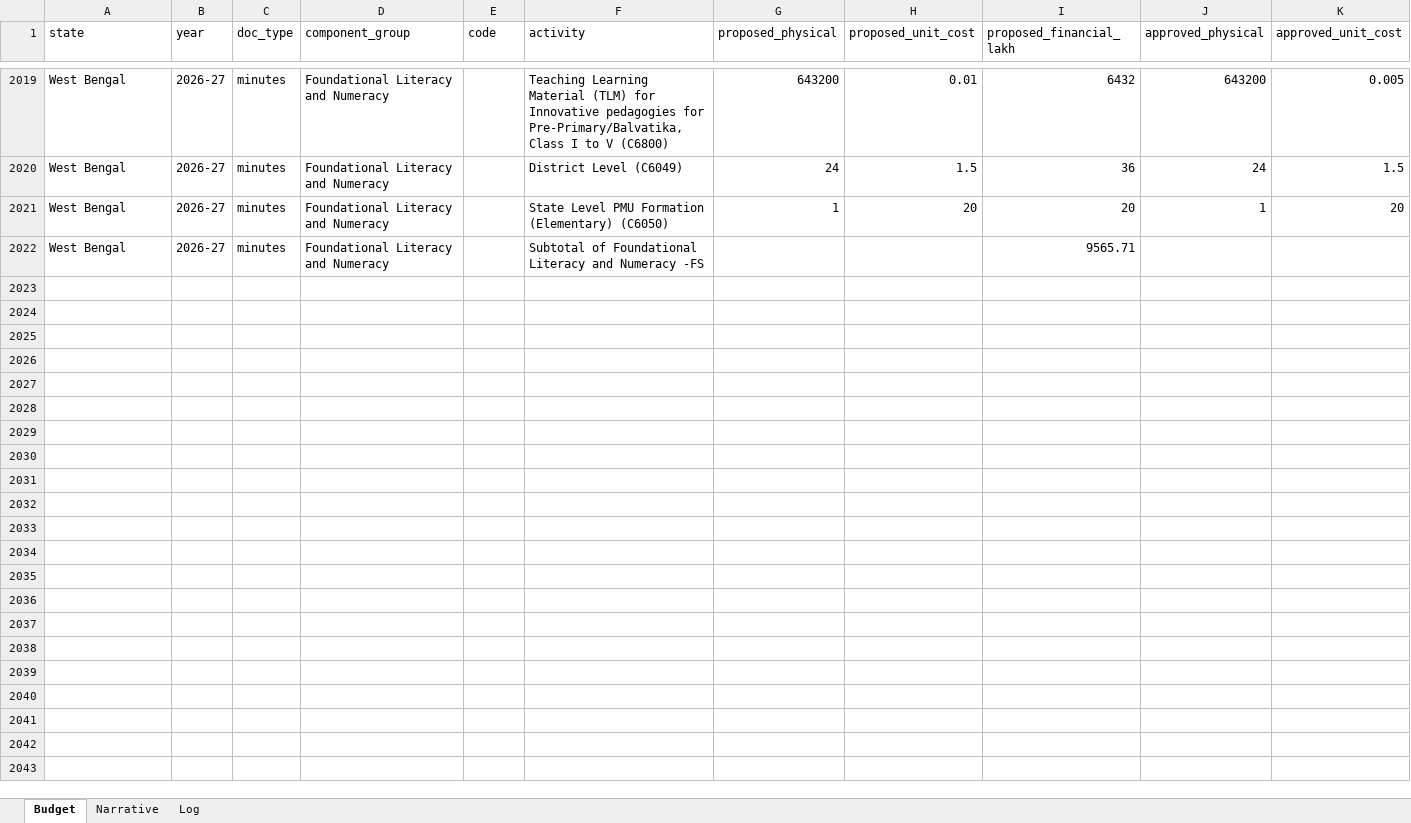
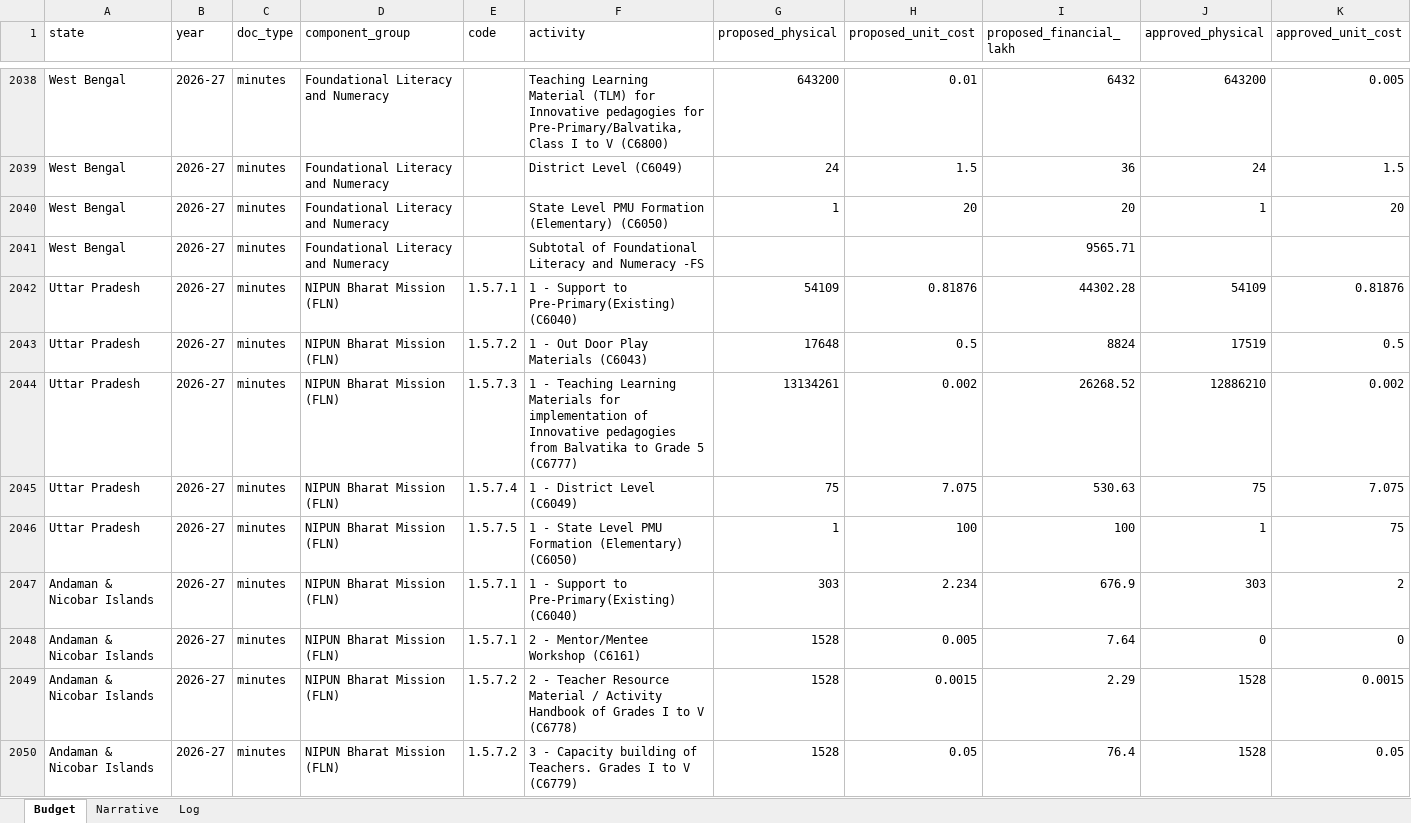
Before and after one commit to gordianknot-legacy/nipun-pab-dashboard, an Excel workbook: NIPUN_Bharat_PAB_master.xlsx, sheet Budget, drawn as a sheet; only a part is shown, gaps mark what is left out; values as stored, in another font and other column widths than the file's, no borders; rows hold the shown columns only; the diff covers the shown part only; the diff names each change by its address in the sheet, - before the commit and + after, or states it on an @@ line.

Commit message:
Verify and fix Chandigarh/Rajasthan 2025-26 and full 2024-25 OCR-fallback batch
Fixes the total-row defect (numbers dumped into activity text instead of
numeric columns) across Chandigarh/Rajasthan 2025-26 and 16 other 2024-25
states. Adds 23 genuinely missing sub-activity/subtotal rows found via
vision verification (Manipur, Andhra Pradesh, Arunachal Pradesh, Kerala,
Meghalaya, Nagaland, Mizoram, Sikkim) and drops one confirmed misattributed
CWSN row leaked into Sikkim's NIPUN Bharat Mission section. Regression
battery green, QA clean (only the pre-existing UP 2021-22 source
discrepancy remains).

```diff
--- a/NIPUN_Bharat_PAB_master.xlsx (sheet Budget)
+++ b/NIPUN_Bharat_PAB_master.xlsx (sheet Budget)
+row 2042: Uttar Pradesh | 2026-27 | minutes | NIPUN Bharat Mission (FLN) | 1.5.7.1 | 1 - Support to Pre-Primary(Existing) (C6040) | 54109 | 0.81876 | 44302.28 | 54109 | 0.81876
+row 2043: Uttar Pradesh | 2026-27 | minutes | NIPUN Bharat Mission (FLN) | 1.5.7.2 | 1 - Out Door Play Materials (C6043) | 17648 | 0.5 | 8824 | 17519 | 0.5
+row 2044: Uttar Pradesh | 2026-27 | minutes | NIPUN Bharat Mission (FLN) | 1.5.7.3 | 1 - Teaching Learning Materials for implementation of Innovative pedagogies from Balvatika to Grade 5 (C6777) | 13134261 | 0.002 | 26268.52 | 12886210 | 0.002
+row 2045: Uttar Pradesh | 2026-27 | minutes | NIPUN Bharat Mission (FLN) | 1.5.7.4 | 1 - District Level (C6049) | 75 | 7.075 | 530.63 | 75 | 7.075
+row 2046: Uttar Pradesh | 2026-27 | minutes | NIPUN Bharat Mission (FLN) | 1.5.7.5 | 1 - State Level PMU Formation (Elementary) (C6050) | 1 | 100 | 100 | 1 | 75
+row 2047: Andaman & Nicobar Islands | 2026-27 | minutes | NIPUN Bharat Mission (FLN) | 1.5.7.1 | 1 - Support to Pre-Primary(Existing) (C6040) | 303 | 2.234 | 676.9 | 303 | 2
+row 2048: Andaman & Nicobar Islands | 2026-27 | minutes | NIPUN Bharat Mission (FLN) | 1.5.7.1 | 2 - Mentor/Mentee Workshop (C6161) | 1528 | 0.005 | 7.64 | 0 | 0
+row 2049: Andaman & Nicobar Islands | 2026-27 | minutes | NIPUN Bharat Mission (FLN) | 1.5.7.2 | 2 - Teacher Resource Material / Activity Handbook of Grades I to V (C6778) | 1528 | 0.0015 | 2.29 | 1528 | 0.0015
+row 2050: Andaman & Nicobar Islands | 2026-27 | minutes | NIPUN Bharat Mission (FLN) | 1.5.7.2 | 3 - Capacity building of Teachers. Grades I to V (C6779) | 1528 | 0.05 | 76.4 | 1528 | 0.05
```
Also changed, not shown: 62 added rows, 1 removed row and 421 edited cells elsewhere in this sheet, sheet Log, sheet Narrative.
